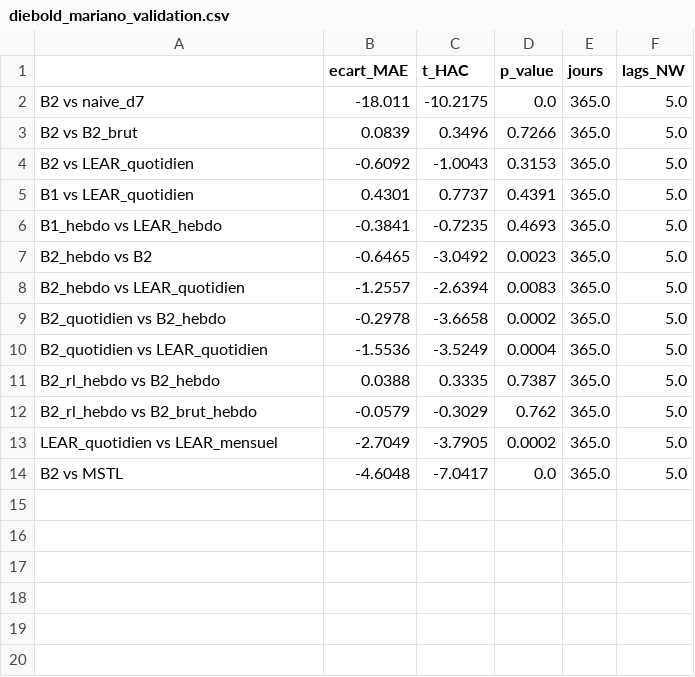
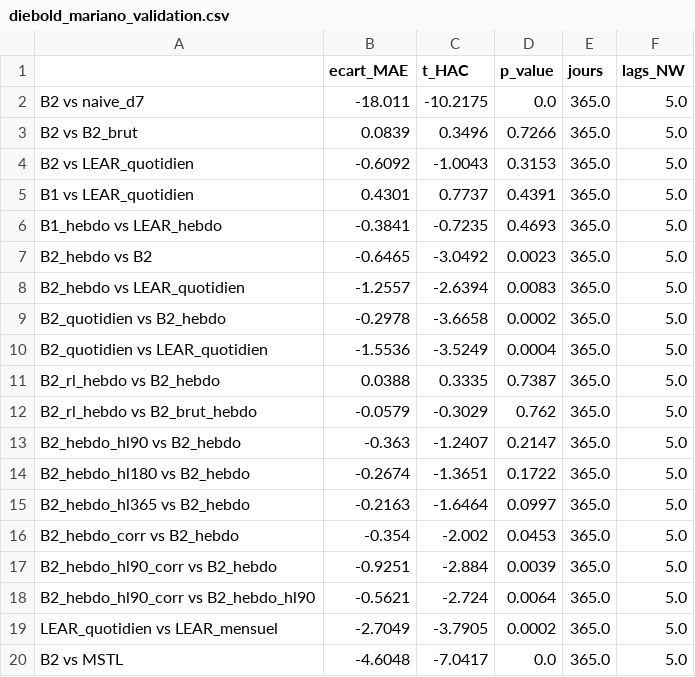
Before and after one commit to Odavdav/spot-prices-prediction, a CSV file: results/diebold_mariano_validation.csv, drawn as a sheet; the diff names each change by its address in the sheet, - before the commit and + after, or states it on an @@ line.

```diff
--- a/results/diebold_mariano_validation.csv
+++ b/results/diebold_mariano_validation.csv
+row 13: B2_hebdo_hl90 vs B2_hebdo | -0.363 | -1.2407 | 0.2147 | 365.0 | 5.0
+row 14: B2_hebdo_hl180 vs B2_hebdo | -0.2674 | -1.3651 | 0.1722 | 365.0 | 5.0
+row 15: B2_hebdo_hl365 vs B2_hebdo | -0.2163 | -1.6464 | 0.0997 | 365.0 | 5.0
+row 16: B2_hebdo_corr vs B2_hebdo | -0.354 | -2.002 | 0.0453 | 365.0 | 5.0
+row 17: B2_hebdo_hl90_corr vs B2_hebdo | -0.9251 | -2.884 | 0.0039 | 365.0 | 5.0
+row 18: B2_hebdo_hl90_corr vs B2_hebdo_hl90 | -0.5621 | -2.724 | 0.0064 | 365.0 | 5.0
```
Also changed, not shown: results/diebold_mariano_test.csv, results/metrics_test.csv, 4 other files.
